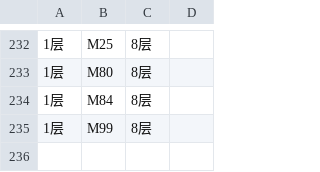
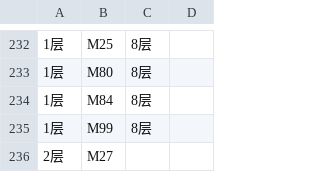
Before and after one commit to naihetianwuwudaoren/diceng-guanxi, a CSV file: 新地里地层关系.csv, drawn as a sheet; only a part is shown, gaps mark what is left out; the diff names each change by its address in the sheet, - before the commit and + after, or states it on an @@ line.

Commit message:
Update 新地里地层关系.csv

```diff
--- a/新地里地层关系.csv
+++ b/新地里地层关系.csv
+row 236: 2层 | M27
```
